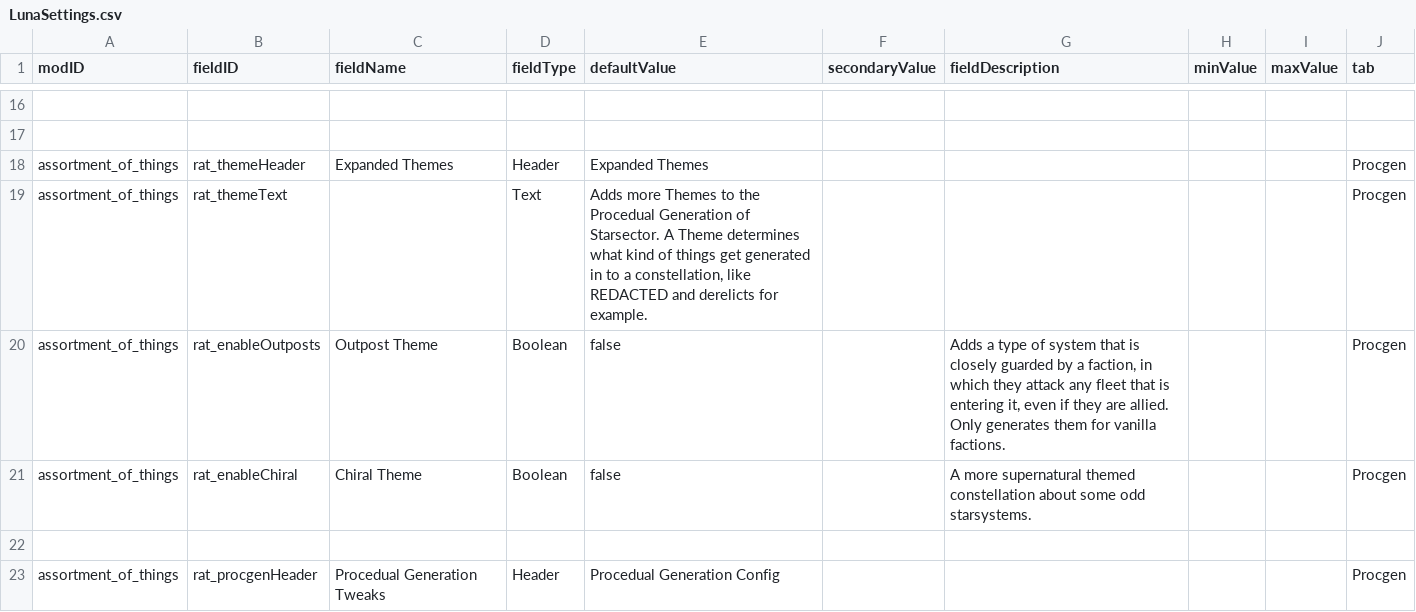
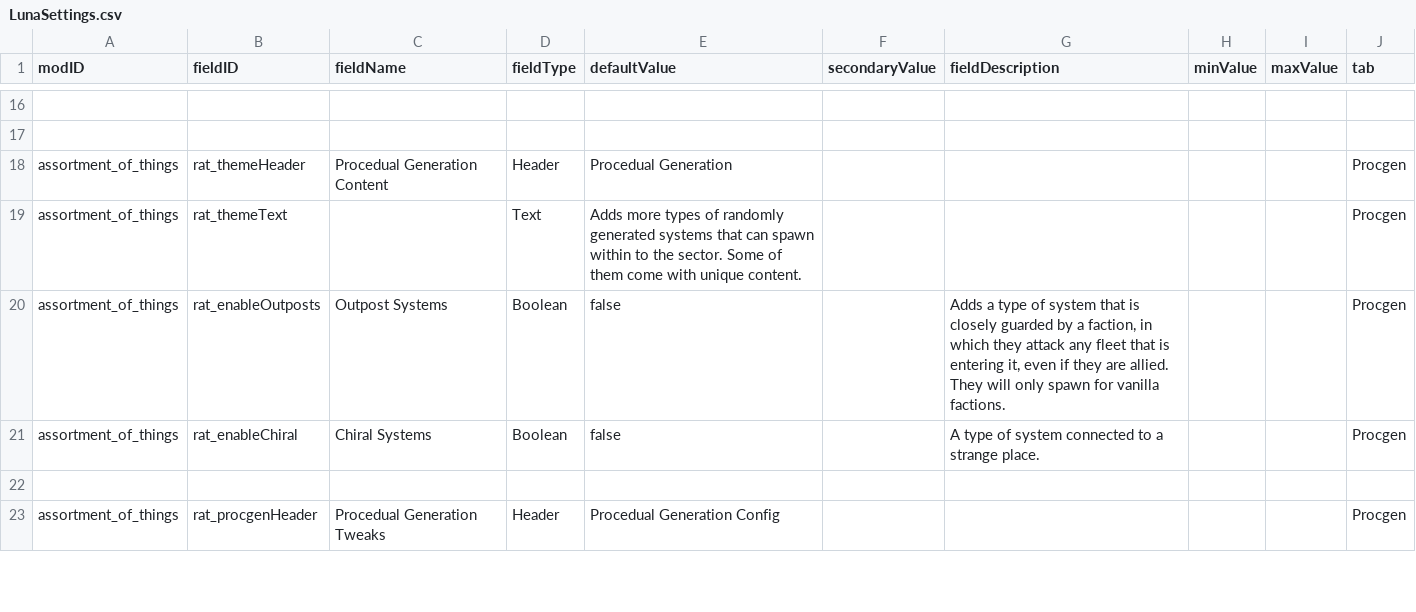
Before and after one commit to Lukas22041/Random-Assortment-of-Things, a CSV file: data/config/LunaSettings.csv, drawn as a sheet; only a part is shown, gaps mark what is left out; the diff names each change by its address in the sheet, - before the commit and + after, or states it on an @@ line.

```diff
--- a/data/config/LunaSettings.csv
+++ b/data/config/LunaSettings.csv
-C18 (fieldName): Expanded Themes
+C18 (fieldName): Procedual Generation Content
-E18 (defaultValue): Expanded Themes
+E18 (defaultValue): Procedual Generation
-E19 (defaultValue): Adds more Themes to the Procedual Generation of Starsector. A Theme determines what kind of things get generated in to a constellation, like REDACTED and derelicts for example.
+E19 (defaultValue): Adds more types of randomly generated systems that can spawn within to the sector. Some of them come with unique content.
-C20 (fieldName): Outpost Theme
+C20 (fieldName): Outpost Systems
-G20 (fieldDescription): …are allied. Only generates them for vanilla…
+G20 (fieldDescription): …are allied. They will only spawn for vanilla…
-C21 (fieldName): Chiral Theme
+C21 (fieldName): Chiral Systems
-G21 (fieldDescription): A more supernatural themed constellation about some odd starsystems.
+G21 (fieldDescription): A type of system connected to a strange place.
```
Also changed, not shown: data/campaign/procgen/star_gen_data.csv, data/strings/descriptions.csv, 48 other files.
